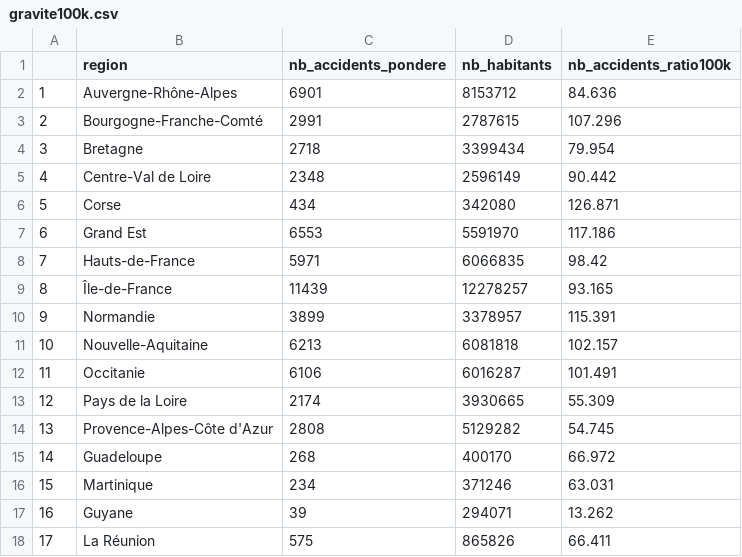
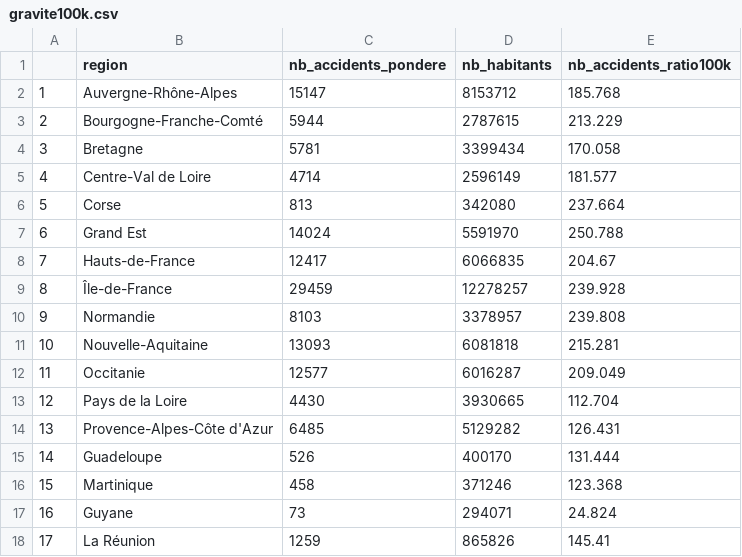
Before and after one commit to Epwo/ProjetA3-23, a CSV file: Big Data/gravite100k.csv, drawn as a sheet.

```diff
--- a/Big Data/gravite100k.csv
+++ b/Big Data/gravite100k.csv
@@ -1,18 +1,18 @@
 "","region","nb_accidents_pondere","nb_habitants","nb_accidents_ratio100k"
-"1","Auvergne-Rhône-Alpes",6901,8153712,84.636
-"2","Bourgogne-Franche-Comté",2991,2787615,107.296
-"3","Bretagne",2718,3399434,79.954
-"4","Centre-Val de Loire",2348,2596149,90.442
-"5","Corse",434,342080,126.871
-"6","Grand Est",6553,5591970,117.186
-"7","Hauts-de-France",5971,6066835,98.42
-"8","Île-de-France",11439,12278257,93.165
-"9","Normandie",3899,3378957,115.391
-"10","Nouvelle-Aquitaine",6213,6081818,102.157
-"11","Occitanie",6106,6016287,101.491
-"12","Pays de la Loire",2174,3930665,55.309
-"13","Provence-Alpes-Côte d'Azur",2808,5129282,54.745
-"14","Guadeloupe",268,400170,66.972
-"15","Martinique",234,371246,63.031
-"16","Guyane",39,294071,13.262
-"17","La Réunion",575,865826,66.411
+"1","Auvergne-Rhône-Alpes",15147,8153712,185.768
+"2","Bourgogne-Franche-Comté",5944,2787615,213.229
+"3","Bretagne",5781,3399434,170.058
+"4","Centre-Val de Loire",4714,2596149,181.577
+"5","Corse",813,342080,237.664
+"6","Grand Est",14024,5591970,250.788
+"7","Hauts-de-France",12417,6066835,204.67
+"8","Île-de-France",29459,12278257,239.928
+"9","Normandie",8103,3378957,239.808
+"10","Nouvelle-Aquitaine",13093,6081818,215.281
+"11","Occitanie",12577,6016287,209.049
+"12","Pays de la Loire",4430,3930665,112.704
+"13","Provence-Alpes-Côte d'Azur",6485,5129282,126.431
+"14","Guadeloupe",526,400170,131.444
+"15","Martinique",458,371246,123.368
+"16","Guyane",73,294071,24.824
+"17","La Réunion",1259,865826,145.41
```
Also changed, not shown: 2 other files.
